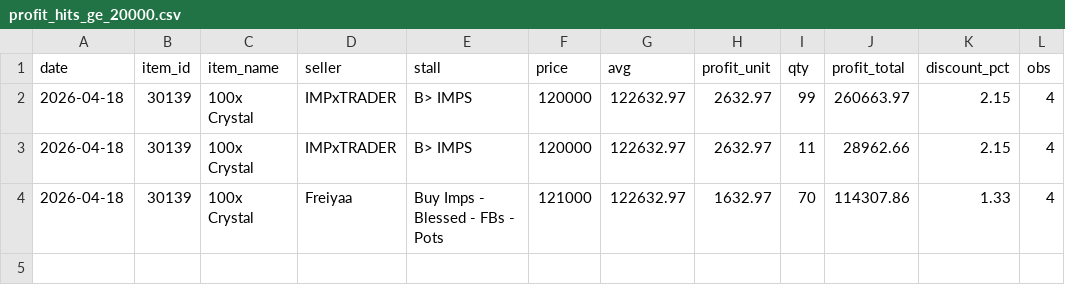
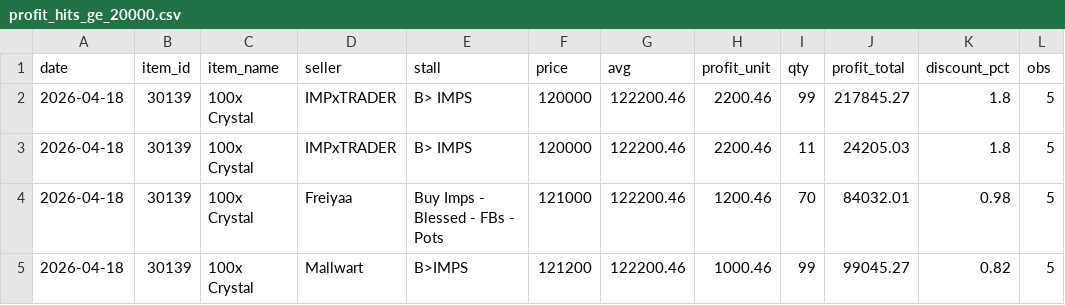
Before and after one commit to Bunencio/moon-discounts, a CSV file: docs/profit_hits_ge_20000.csv, drawn as a sheet.

```diff
--- a/docs/profit_hits_ge_20000.csv
+++ b/docs/profit_hits_ge_20000.csv
@@ -1,4 +1,5 @@
 date,item_id,item_name,seller,stall,price,avg,profit_unit,qty,profit_total,discount_pct,obs
-2026-04-18,30139,100x Crystal,IMPxTRADER,B> IMPS,120000,122632.97,2632.97,99,260663.97,2.15,4
-2026-04-18,30139,100x Crystal,IMPxTRADER,B> IMPS,120000,122632.97,2632.97,11,28962.66,2.15,4
-2026-04-18,30139,100x Crystal,Freiyaa,Buy Imps - Blessed - FBs - Pots,121000,122632.97,1632.97,70,114307.86,1.33,4
+2026-04-18,30139,100x Crystal,IMPxTRADER,B> IMPS,120000,122200.46,2200.46,99,217845.27,1.8,5
+2026-04-18,30139,100x Crystal,IMPxTRADER,B> IMPS,120000,122200.46,2200.46,11,24205.03,1.8,5
+2026-04-18,30139,100x Crystal,Freiyaa,Buy Imps - Blessed - FBs - Pots,121000,122200.46,1200.46,70,84032.01,0.98,5
+2026-04-18,30139,100x Crystal,Mallwart,B>IMPS,121200,122200.46,1000.46,99,99045.27,0.82,5
```
